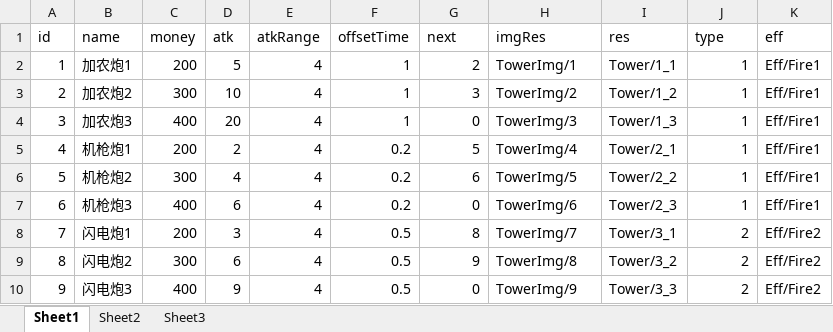
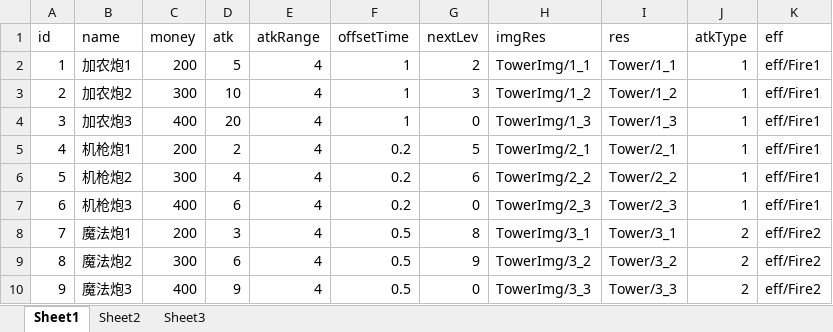
Before and after one commit to soryu-ryouji/ZombieSiege, an Excel workbook: Assets/ArtRes/Excel/TowerInfo.xlsx, sheet Sheet1, drawn as a sheet; values as stored, in another font and other column widths than the file's, no borders; the diff names each change by its address in the sheet, - before the commit and + after, or states it on an @@ line.

```diff
--- a/Assets/ArtRes/Excel/TowerInfo.xlsx (sheet Sheet1)
+++ b/Assets/ArtRes/Excel/TowerInfo.xlsx (sheet Sheet1)
-G1: next
+G1: nextLev
-J1: type
+J1: atkType
-H2 (imgRes): TowerImg/1
+H2 (imgRes): TowerImg/1_1
-K2:K7 (eff): Eff/Fire1
+K2:K7 (eff): eff/Fire1
-H3 (imgRes): TowerImg/2
+H3 (imgRes): TowerImg/1_2
-H4 (imgRes): TowerImg/3
+H4 (imgRes): TowerImg/1_3
-H5 (imgRes): TowerImg/4
+H5 (imgRes): TowerImg/2_1
-H6 (imgRes): TowerImg/5
+H6 (imgRes): TowerImg/2_2
-H7 (imgRes): TowerImg/6
+H7 (imgRes): TowerImg/2_3
-B8 (name): 闪电炮1
+B8 (name): 魔法炮1
-H8 (imgRes): TowerImg/7
+H8 (imgRes): TowerImg/3_1
-K8:K10 (eff): Eff/Fire2
+K8:K10 (eff): eff/Fire2
-B9 (name): 闪电炮2
+B9 (name): 魔法炮2
-H9 (imgRes): TowerImg/8
+H9 (imgRes): TowerImg/3_2
-B10 (name): 闪电炮3
+B10 (name): 魔法炮3
-H10 (imgRes): TowerImg/9
+H10 (imgRes): TowerImg/3_3
```
Also changed, not shown: Assets/ArtRes/Excel/MonsterInfo.xlsx, Assets/ArtRes/Excel/RoleInfo.xlsx, 42 other files.
